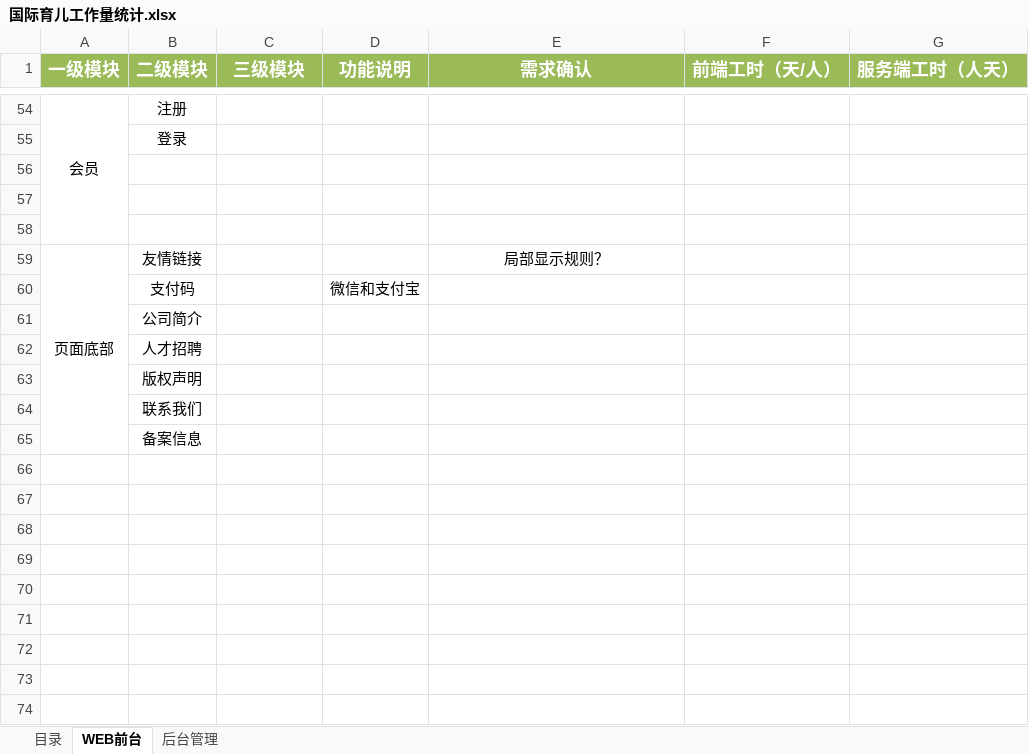
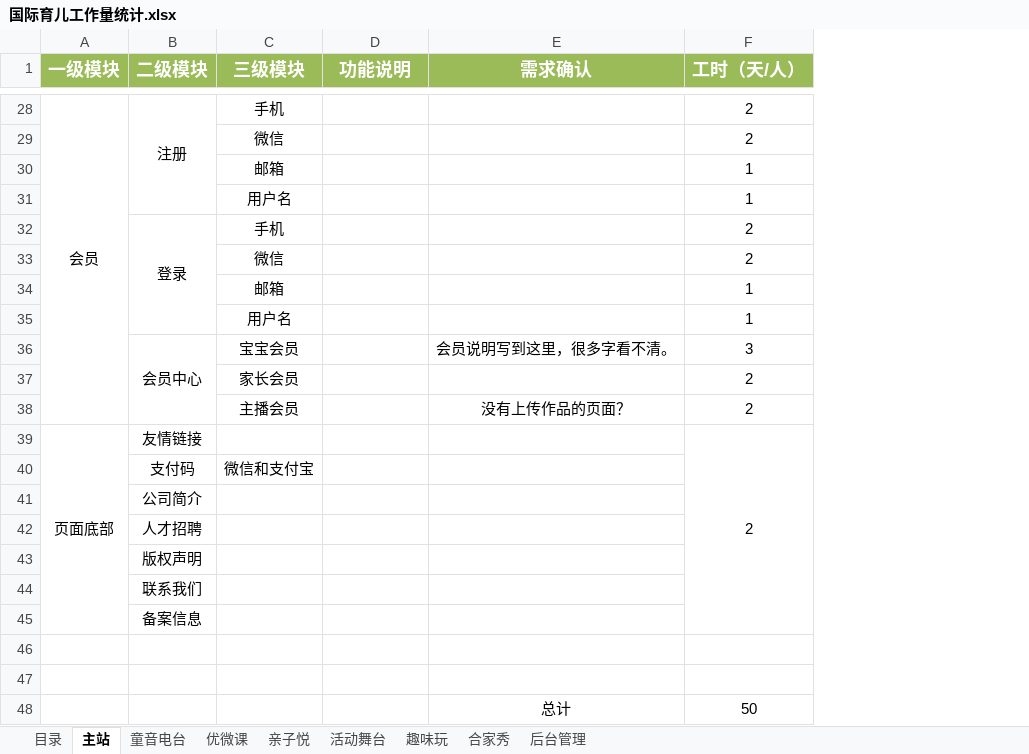
Before and after one commit to mobi2010/ProjectRequirement, an Excel workbook: 国际育儿 网站功能说明/国际育儿工作量统计.xlsx, sheet 主站, drawn as a sheet; only a part is shown, gaps mark what is left out; values as stored, in another font and other column widths than the file's, no borders; removed rows and columns are numbered as before the commit, all else as after; the diff covers the shown part only; the diff names each change by its address in the sheet, - before the commit and + after, or states it on an @@ line.

```diff
--- a/国际育儿 网站功能说明/国际育儿工作量统计.xlsx (sheet 主站)
+++ b/国际育儿 网站功能说明/国际育儿工作量统计.xlsx (sheet 主站)
-sheet tab: WEB前台
+sheet tab: 主站
+sheet tab: 童音电台
+sheet tab: 优微课
+sheet tab: 亲子悦
+sheet tab: 活动舞台
+sheet tab: 趣味玩
+sheet tab: 合家秀
-column F (前端工时（天/人）), empty
-column G (服务端工时（人天）), empty
+column F (工时（天/人）), rows 28-31: 2 | 2 | 1 | 1; row 39: 2
+B28:B31 merged
-C28 (三级模块): (empty)
+C28 (三级模块): 手机
-row 55:  | 登录
-row 29: (empty)
+row 29:  |  | 微信 |  |  | 2
-row 30: (empty)
+row 30:  |  | 邮箱 |  |  | 1
-row 31: (empty)
+row 31:  |  | 用户名 |  |  | 1
+row 32:  | 登录 | 手机 |  |  | 2
+row 33:  |  | 微信 |  |  | 2
+row 34:  |  | 邮箱 |  |  | 1
+row 35:  |  | 用户名 |  |  | 1
+row 36:  | 会员中心 | 宝宝会员 |  | 会员说明写到这里，很多字看不清。 | 3
+row 37:  |  | 家长会员 |  |  | 2
+row 38:  |  | 主播会员 |  | 没有上传作品的页面？ | 2
-E39 (需求确认): 局部显示规则？
+E39 (需求确认): (empty)
-row 60:  | 支付码 |  | 微信和支付宝
+row 40:  | 支付码 | 微信和支付宝
+row 46: (empty)
+row 47: (empty)
+row 48:  |  |  |  | 总计 | 50
```
Also changed, not shown: 1 added row, 27 removed rows, 5 edited cells and merged cells elsewhere in this sheet, sheet 目录, 9 other files.
